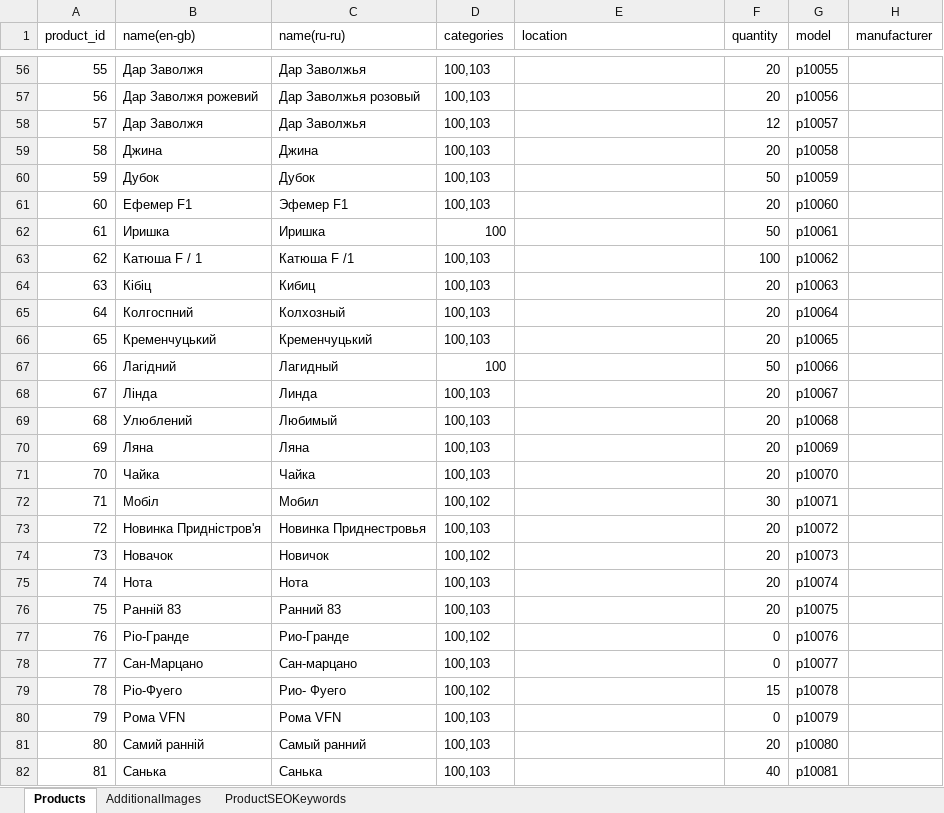
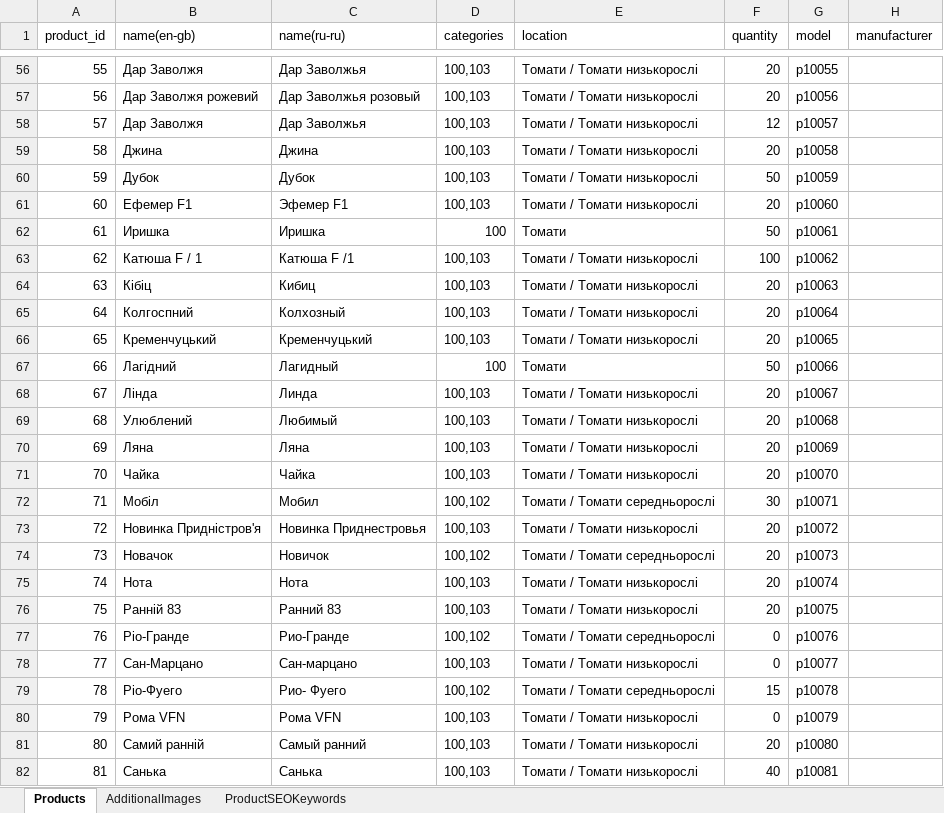
Before and after one commit to volodymyr-hohunskyi/fun-dacha-ui, an Excel workbook: shared/data/products_import.xlsx, sheet Products, drawn as a sheet; only a part is shown, gaps mark what is left out; values as stored, in another font and other column widths than the file's, no borders; the diff covers the shown part only; the diff names each change by its address in the sheet, - before the commit and + after, or states it on an @@ line.

```diff
--- a/shared/data/products_import.xlsx (sheet Products)
+++ b/shared/data/products_import.xlsx (sheet Products)
-E56:E61 (location): (empty)
+E56:E61 (location): Томати / Томати низькорослі
-E62 (location): (empty)
+E62 (location): Томати
-E63:E66 (location): (empty)
+E63:E66 (location): Томати / Томати низькорослі
-E67 (location): (empty)
+E67 (location): Томати
-E68:E71 (location): (empty)
+E68:E71 (location): Томати / Томати низькорослі
-E72 (location): (empty)
+E72 (location): Томати / Томати середньорослі
-E73 (location): (empty)
+E73 (location): Томати / Томати низькорослі
-E74 (location): (empty)
+E74 (location): Томати / Томати середньорослі
-E75:E76 (location): (empty)
+E75:E76 (location): Томати / Томати низькорослі
-E77 (location): (empty)
+E77 (location): Томати / Томати середньорослі
-E78 (location): (empty)
+E78 (location): Томати / Томати низькорослі
-E79 (location): (empty)
+E79 (location): Томати / Томати середньорослі
-E80:E82 (location): (empty)
+E80:E82 (location): Томати / Томати низькорослі
```
Also changed, not shown: 954 edited cells elsewhere in this sheet, 2 other files.
